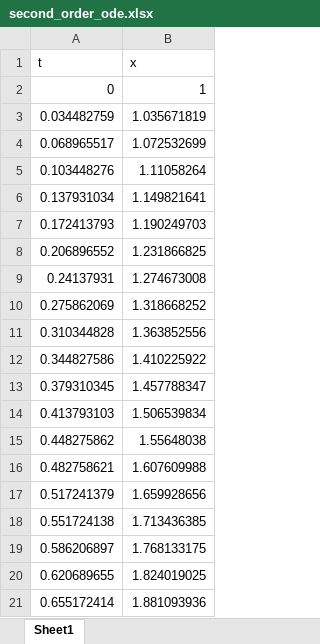
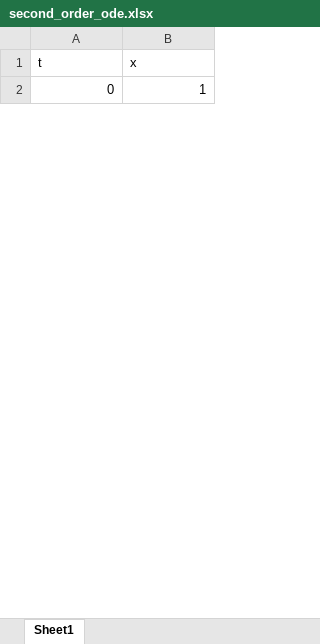
Before and after one commit to joeyshi12/diff-eq-solver, an Excel workbook: outputs/second_order_ode.xlsx, sheet Sheet1, drawn as a sheet; only a part is shown; values as stored, in another font and other column widths than the file's, no borders; removed rows and columns are numbered as before the commit, all else as after; the diff covers the shown part only; the diff names each change by its address in the sheet, - before the commit and + after, or states it on an @@ line.

```diff
--- a/outputs/second_order_ode.xlsx (sheet Sheet1)
+++ b/outputs/second_order_ode.xlsx (sheet Sheet1)
-row 3: 0.034482759 | 1.035671819
-row 4: 0.068965517 | 1.072532699
-row 5: 0.103448276 | 1.11058264
-row 6: 0.137931034 | 1.149821641
-row 7: 0.172413793 | 1.190249703
-row 8: 0.206896552 | 1.231866825
-row 9: 0.24137931 | 1.274673008
-row 10: 0.275862069 | 1.318668252
-row 11: 0.310344828 | 1.363852556
-row 12: 0.344827586 | 1.410225922
-row 13: 0.379310345 | 1.457788347
-row 14: 0.413793103 | 1.506539834
-row 15: 0.448275862 | 1.55648038
-row 16: 0.482758621 | 1.607609988
-row 17: 0.517241379 | 1.659928656
-row 18: 0.551724138 | 1.713436385
-row 19: 0.586206897 | 1.768133175
-row 20: 0.620689655 | 1.824019025
-row 21: 0.655172414 | 1.881093936
```
Also changed, not shown: 2 added rows and 10 removed rows elsewhere in this sheet, outputs/first_order_ode.xlsx, outputs/heat_equation_1d.xlsx, 1 other file.
